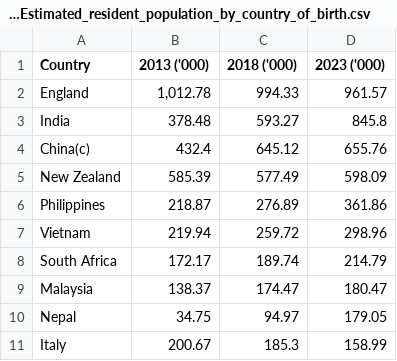
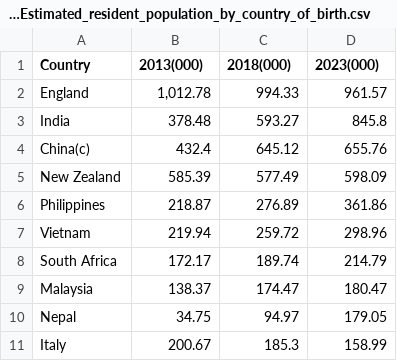
Before and after one commit to nsiv0005/FIT3179, a CSV file: Assignment 2/data/Graph_1.3_Estimated_resident_population_by_country_of_birth.csv, drawn as a sheet.

Commit message:
Update Graph_1.3_Estimated_resident_population_by_country_of_birth.csv

```diff
--- a/Assignment 2/data/Graph_1.3_Estimated_resident_population_by_country_of_birth.csv
+++ b/Assignment 2/data/Graph_1.3_Estimated_resident_population_by_country_of_birth.csv
@@ -1,2 +1,2 @@
-Country,2013 ('000),2018 ('000),2023 ('000)
+Country,2013(000),2018(000),2023(000)
 England,"1,012.78",994.33,961.57
```
